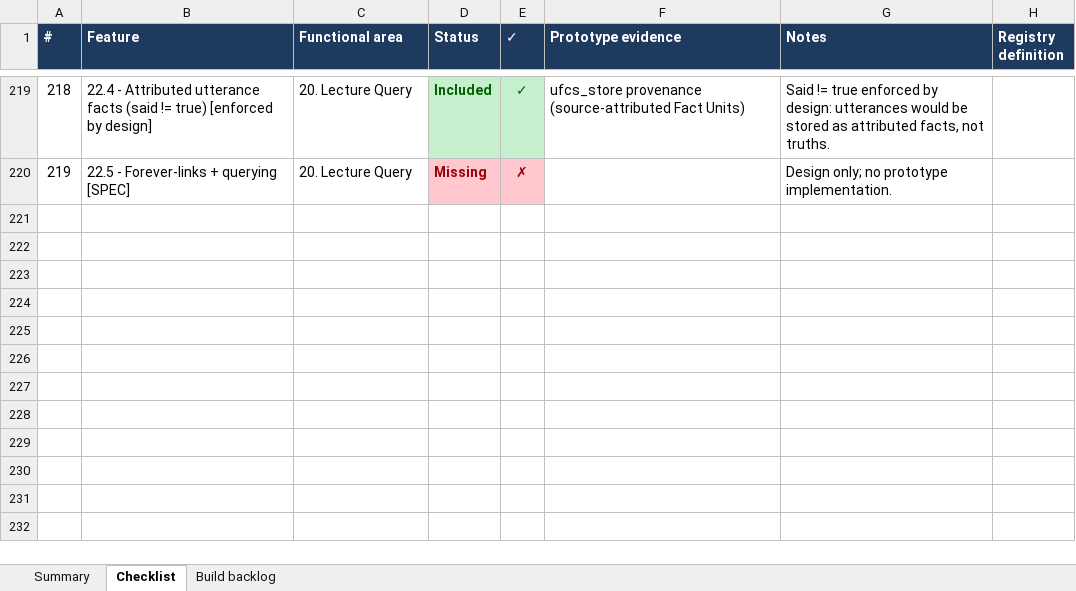
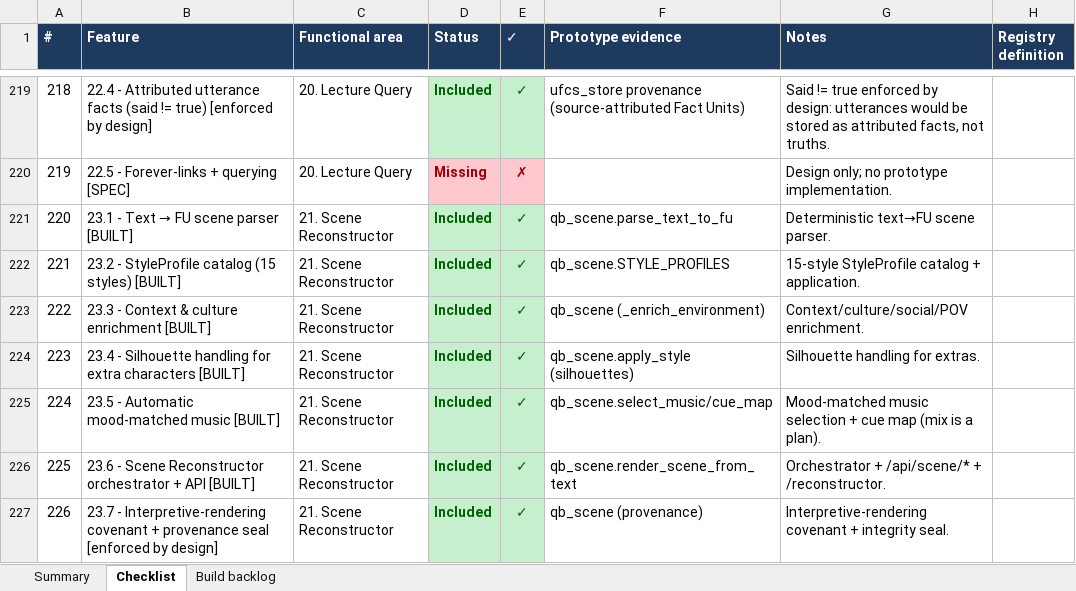
Before and after one commit to ghoward333777-png/projectx, an Excel workbook: docs/QueryBook-Prototype-Registry-Audit.xlsx, sheet Checklist, drawn as a sheet; only a part is shown, gaps mark what is left out; values as stored, in another font and other column widths than the file's, no borders; the diff names each change by its address in the sheet, - before the commit and + after, or states it on an @@ line.

```diff
--- a/docs/QueryBook-Prototype-Registry-Audit.xlsx (sheet Checklist)
+++ b/docs/QueryBook-Prototype-Registry-Audit.xlsx (sheet Checklist)
+row 221: 220 | 23.1 - Text → FU scene parser [BUILT] | 21. Scene Reconstructor | Included | ✓ | qb_scene.parse_text_to_fu | Deterministic text→FU scene parser.
+row 222: 221 | 23.2 - StyleProfile catalog (15 styles) [BUILT] | 21. Scene Reconstructor | Included | ✓ | qb_scene.STYLE_PROFILES | 15-style StyleProfile catalog + application.
+row 223: 222 | 23.3 - Context & culture enrichment [BUILT] | 21. Scene Reconstructor | Included | ✓ | qb_scene (_enrich_environment) | Context/culture/social/POV enrichment.
+row 224: 223 | 23.4 - Silhouette handling for extra characters [BUILT] | 21. Scene Reconstructor | Included | ✓ | qb_scene.apply_style (silhouettes) | Silhouette handling for extras.
+row 225: 224 | 23.5 - Automatic mood-matched music [BUILT] | 21. Scene Reconstructor | Included | ✓ | qb_scene.select_music/cue_map | Mood-matched music selection + cue map (mix is a plan).
+row 226: 225 | 23.6 - Scene Reconstructor orchestrator + API [BUILT] | 21. Scene Reconstructor | Included | ✓ | qb_scene.render_scene_from_text | Orchestrator + /api/scene/* + /reconstructor.
+row 227: 226 | 23.7 - Interpretive-rendering covenant + provenance seal [enforced by design] | 21. Scene Reconstructor | Included | ✓ | qb_scene (provenance) | Interpretive-rendering covenant + integrity seal.
```
Also changed, not shown: sheet Summary, 11 other files.
